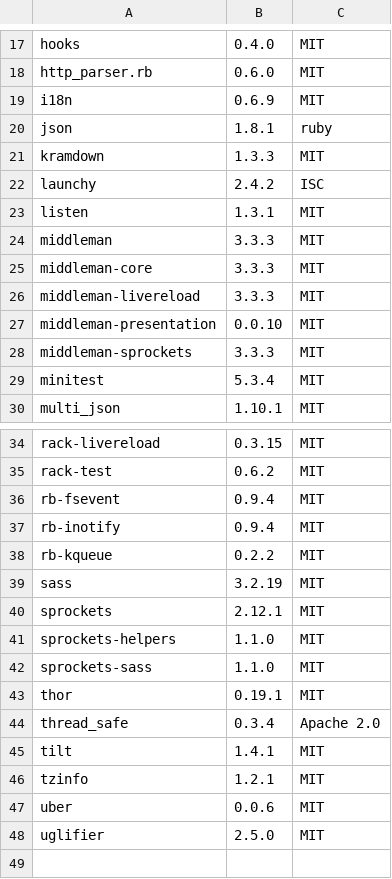
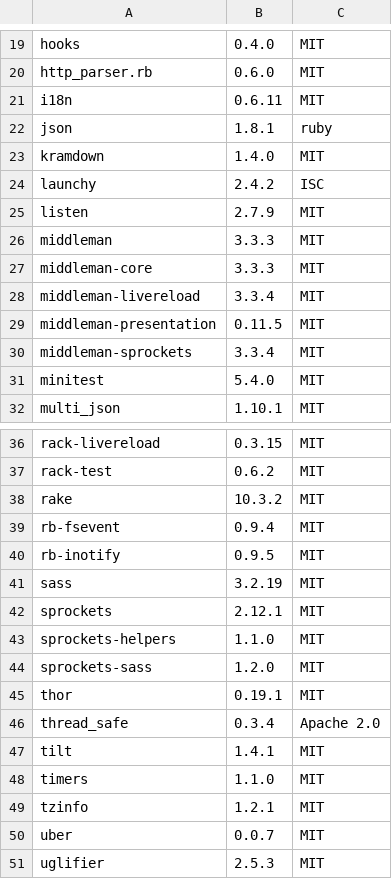
Before and after one commit to gitter-badger/middleman-presentation, a CSV file: doc/licenses/dependencies.csv, drawn as a sheet; only a part is shown, gaps mark what is left out; the diff covers the shown part only.

```diff
--- a/doc/licenses/dependencies.csv
+++ b/doc/licenses/dependencies.csv
@@ -18,13 +20,13 @@ hooks, 0.4.0, MIT
 http_parser.rb, 0.6.0, MIT
-i18n, 0.6.9, MIT
+i18n, 0.6.11, MIT
 json, 1.8.1, ruby
-kramdown, 1.3.3, MIT
+kramdown, 1.4.0, MIT
 launchy, 2.4.2, ISC
-listen, 1.3.1, MIT
+listen, 2.7.9, MIT
 middleman, 3.3.3, MIT
 middleman-core, 3.3.3, MIT
-middleman-livereload, 3.3.3, MIT
-middleman-presentation, 0.0.10, MIT
-middleman-sprockets, 3.3.3, MIT
-minitest, 5.3.4, MIT
+middleman-livereload, 3.3.4, MIT
+middleman-presentation, 0.11.5, MIT
+middleman-sprockets, 3.3.4, MIT
+minitest, 5.4.0, MIT
 multi_json, 1.10.1, MIT
@@ -35,5 +37,5 @@ rack-livereload, 0.3.15, MIT
 rack-test, 0.6.2, MIT
+rake, 10.3.2, MIT
 rb-fsevent, 0.9.4, MIT
-rb-inotify, 0.9.4, MIT
-rb-kqueue, 0.2.2, MIT
+rb-inotify, 0.9.5, MIT
 sass, 3.2.19, MIT
@@ -41,3 +43,3 @@ sprockets, 2.12.1, MIT
 sprockets-helpers, 1.1.0, MIT
-sprockets-sass, 1.1.0, MIT
+sprockets-sass, 1.2.0, MIT
 thor, 0.19.1, MIT
@@ -45,4 +47,5 @@ thread_safe, 0.3.4, Apache 2.0
 tilt, 1.4.1, MIT
+timers, 1.1.0, MIT
 tzinfo, 1.2.1, MIT
-uber, 0.0.6, MIT
-uglifier, 2.5.0, MIT
+uber, 0.0.7, MIT
+uglifier, 2.5.3, MIT
```
Also changed, not shown: 2 added rows and 5 edited cells elsewhere in this file, doc/licenses/dependencies_detailed.csv, 3 other files.
